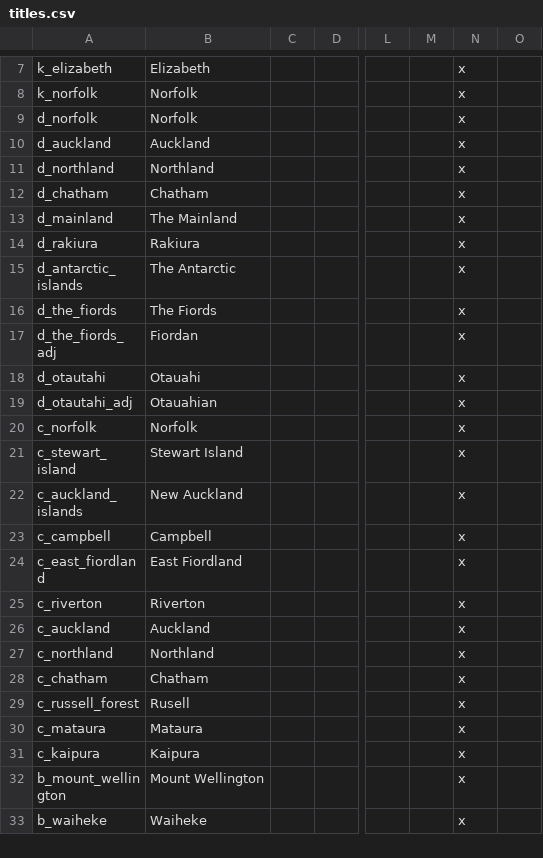
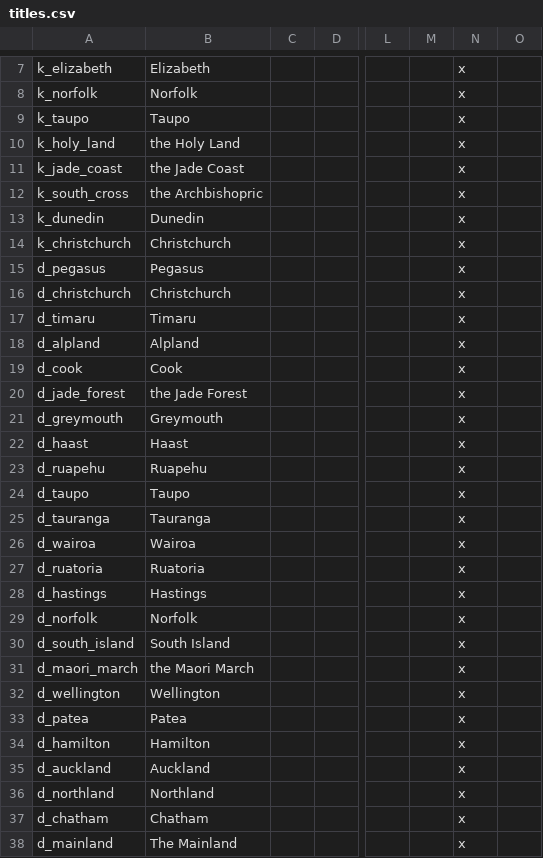
Before and after one commit to Spirintus/ate-down-under, a CSV file: atedu/localisation/titles.csv, drawn as a sheet; only a part is shown, gaps mark what is left out; the shorter side is filled out with more unchanged rows; rows hold the shown columns only; the diff covers the shown part only; the diff names each change by its address in the sheet, - before the commit and + after, or states it on an @@ line.

```diff
--- a/atedu/localisation/titles.csv
+++ b/atedu/localisation/titles.csv
+row 9: k_taupo | Taupo |  |  |  |  | x
+row 10: k_holy_land | the Holy Land |  |  |  |  | x
+row 11: k_jade_coast | the Jade Coast |  |  |  |  | x
+row 12: k_south_cross | the Archbishopric |  |  |  |  | x
+row 13: k_dunedin | Dunedin |  |  |  |  | x
+row 14: k_christchurch | Christchurch |  |  |  |  | x
+row 15: d_pegasus | Pegasus |  |  |  |  | x
+row 16: d_christchurch | Christchurch |  |  |  |  | x
+row 17: d_timaru | Timaru |  |  |  |  | x
+row 18: d_alpland | Alpland |  |  |  |  | x
+row 19: d_cook | Cook |  |  |  |  | x
+row 20: d_jade_forest | the Jade Forest |  |  |  |  | x
+row 21: d_greymouth | Greymouth |  |  |  |  | x
+row 22: d_haast | Haast |  |  |  |  | x
+row 23: d_ruapehu | Ruapehu |  |  |  |  | x
+row 24: d_taupo | Taupo |  |  |  |  | x
+row 25: d_tauranga | Tauranga |  |  |  |  | x
+row 26: d_wairoa | Wairoa |  |  |  |  | x
+row 27: d_ruatoria | Ruatoria |  |  |  |  | x
+row 28: d_hastings | Hastings |  |  |  |  | x
+row 30: d_south_island | South Island |  |  |  |  | x
+row 31: d_maori_march | the Maori March |  |  |  |  | x
+row 32: d_wellington | Wellington |  |  |  |  | x
+row 33: d_patea | Patea |  |  |  |  | x
+row 34: d_hamilton | Hamilton |  |  |  |  | x
```
Also changed, not shown: 3 added rows and 1 edited cell elsewhere in this file, atedu/localisation/eruist_liberator.csv, atedu/localisation/religions.csv, 26 other files.
